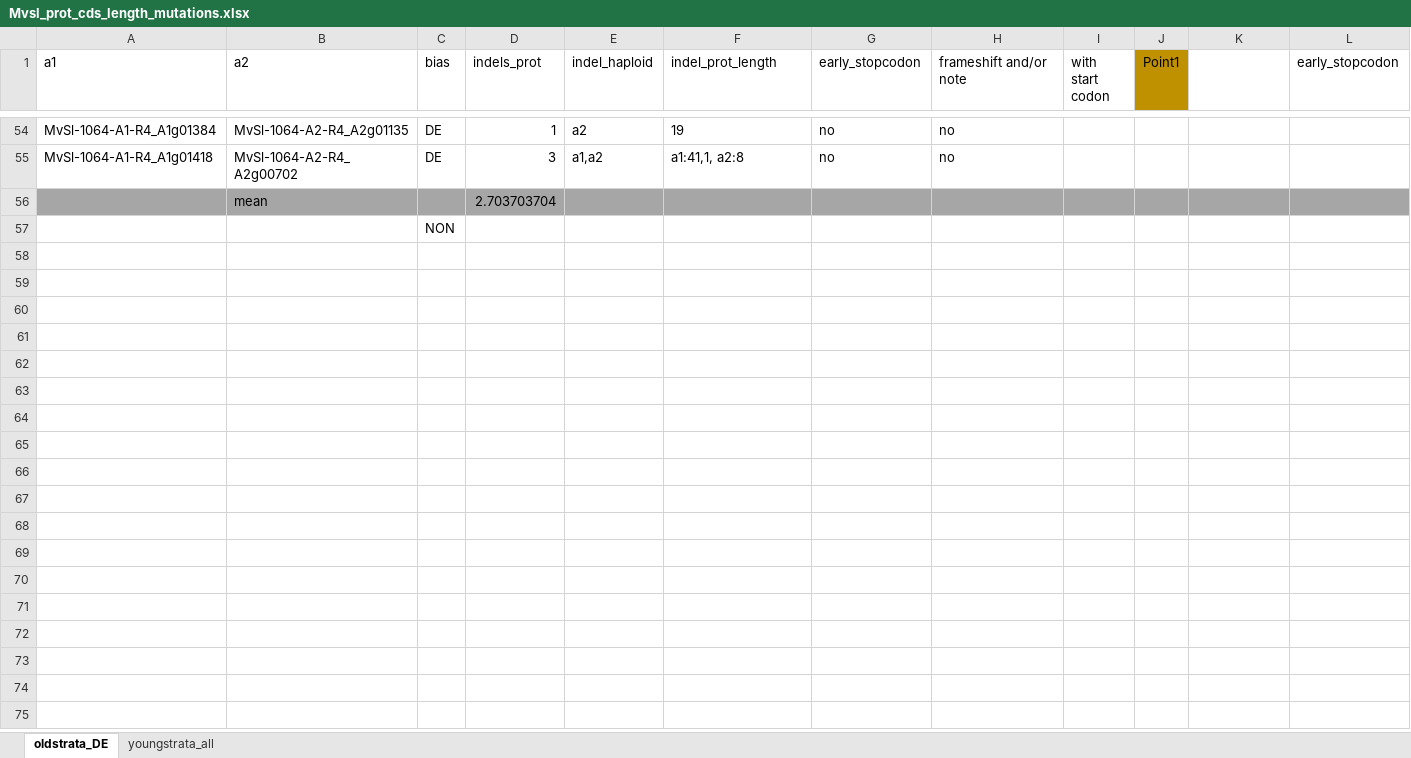
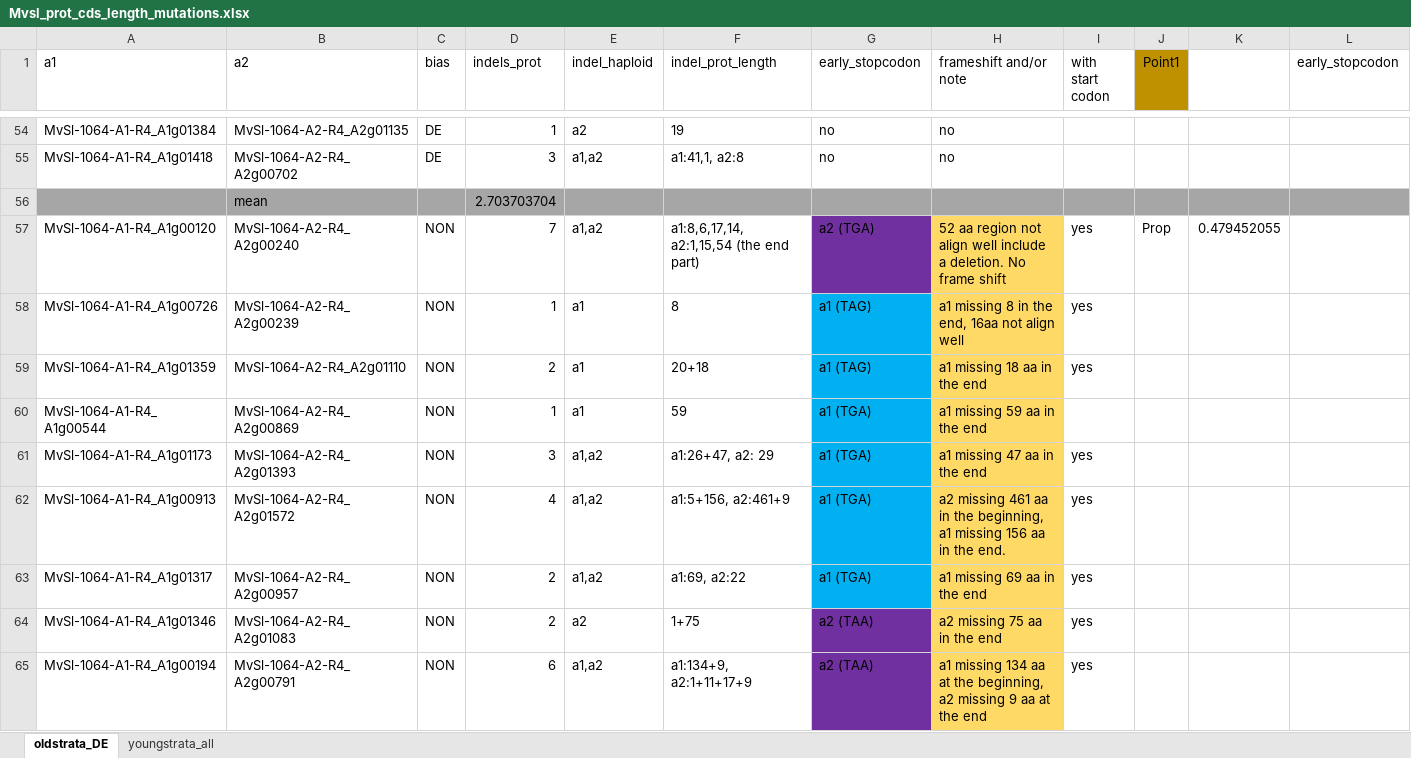
Before and after one commit to Wen-Juan/Differential_expression_associateswith_degeneration_Microbotryum_fungus, an Excel workbook: input/stopcodon/04Feb2019/Mvsl_prot_cds_length_mutations.xlsx, sheet oldstrata_DE, drawn as a sheet; only a part is shown, gaps mark what is left out; values as stored, in another font and other column widths than the file's, no borders; removed rows and columns are numbered as before the commit, all else as after; rows hold the shown columns only; the diff covers the shown part only; the diff names each change by its address in the sheet, - before the commit and + after, or states it on an @@ line.

```diff
--- a/input/stopcodon/04Feb2019/Mvsl_prot_cds_length_mutations.xlsx (sheet oldstrata_DE)
+++ b/input/stopcodon/04Feb2019/Mvsl_prot_cds_length_mutations.xlsx (sheet oldstrata_DE)
-row 57:  |  | NON
+row 57: MvSl-1064-A1-R4_A1g00120 | MvSl-1064-A2-R4_A2g00240 | NON | 7 | a1,a2 | a1:8,6,17,14, a2:1,15,54 (the end part) | a2 (TGA) | 52 aa region not align well include a deletion. No frame shift | yes | Prop | 0.479452055
+row 58: MvSl-1064-A1-R4_A1g00726 | MvSl-1064-A2-R4_A2g00239 | NON | 1 | a1 | 8 | a1 (TAG) | a1 missing 8 in the end, 16aa not align well | yes
+row 59: MvSl-1064-A1-R4_A1g01359 | MvSl-1064-A2-R4_A2g01110 | NON | 2 | a1 | 20+18 | a1 (TAG) | a1 missing 18 aa in the end | yes
+row 60: MvSl-1064-A1-R4_A1g00544 | MvSl-1064-A2-R4_A2g00869 | NON | 1 | a1 | 59 | a1 (TGA) | a1 missing 59 aa in the end
+row 61: MvSl-1064-A1-R4_A1g01173 | MvSl-1064-A2-R4_A2g01393 | NON | 3 | a1,a2 | a1:26+47, a2: 29 | a1 (TGA) | a1 missing 47 aa in the end | yes
+row 62: MvSl-1064-A1-R4_A1g00913 | MvSl-1064-A2-R4_A2g01572 | NON | 4 | a1,a2 | a1:5+156, a2:461+9 | a1 (TGA) | a2 missing 461 aa in the beginning, a1 missing 156 aa in the end. | yes
+row 63: MvSl-1064-A1-R4_A1g01317 | MvSl-1064-A2-R4_A2g00957 | NON | 2 | a1,a2 | a1:69, a2:22 | a1 (TGA) | a1 missing 69 aa in the end | yes
+row 64: MvSl-1064-A1-R4_A1g01346 | MvSl-1064-A2-R4_A2g01083 | NON | 2 | a2 | 1+75 | a2 (TAA) | a2 missing 75 aa in the end | yes
+row 65: MvSl-1064-A1-R4_A1g00194 | MvSl-1064-A2-R4_A2g00791 | NON | 6 | a1,a2 | a1:134+9, a2:1+11+17+9 | a2 (TAA) | a1 missing 134 aa at the beginning, a2 missing 9 aa at the end | yes
```
Also changed, not shown: 65 added rows, 18 edited cells and cell formats elsewhere in this sheet, 16 other files.
